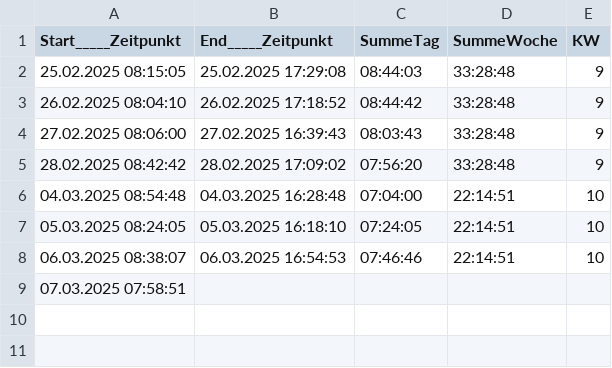
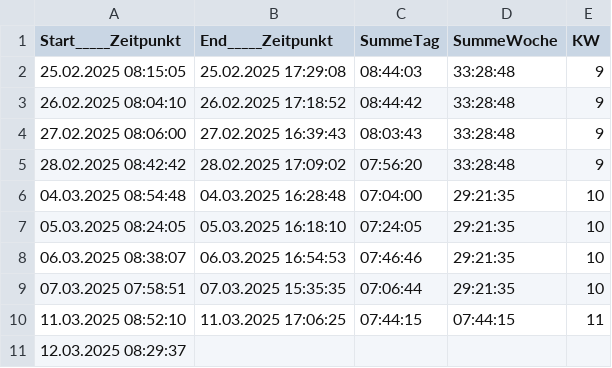
Before and after one commit to sudo77/zeiterfassung, a CSV file: Zeiterfassung.csv, drawn as a sheet.

```diff
--- a/Zeiterfassung.csv
+++ b/Zeiterfassung.csv
@@ -5,5 +5,7 @@
 "28.02.2025 08:42:42";"28.02.2025 17:09:02";"07:56:20";"33:28:48";"9"
-"04.03.2025 08:54:48";"04.03.2025 16:28:48";"07:04:00";"22:14:51";"10"
-"05.03.2025 08:24:05";"05.03.2025 16:18:10";"07:24:05";"22:14:51";"10"
-"06.03.2025 08:38:07";"06.03.2025 16:54:53";"07:46:46";"22:14:51";"10"
-"07.03.2025 07:58:51";"";"";"";""
+"04.03.2025 08:54:48";"04.03.2025 16:28:48";"07:04:00";"29:21:35";"10"
+"05.03.2025 08:24:05";"05.03.2025 16:18:10";"07:24:05";"29:21:35";"10"
+"06.03.2025 08:38:07";"06.03.2025 16:54:53";"07:46:46";"29:21:35";"10"
+"07.03.2025 07:58:51";"07.03.2025 15:35:35";"07:06:44";"29:21:35";"10"
+"11.03.2025 08:52:10";"11.03.2025 17:06:25";"07:44:15";"07:44:15";"11"
+"12.03.2025 08:29:37";"";"";"";""
```
